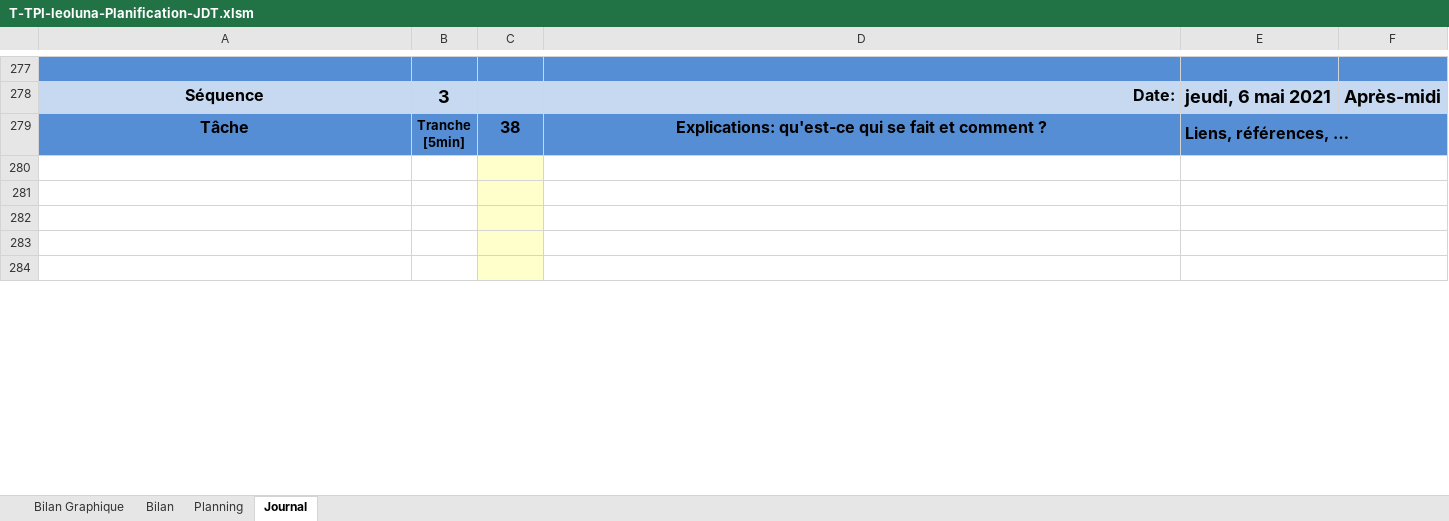
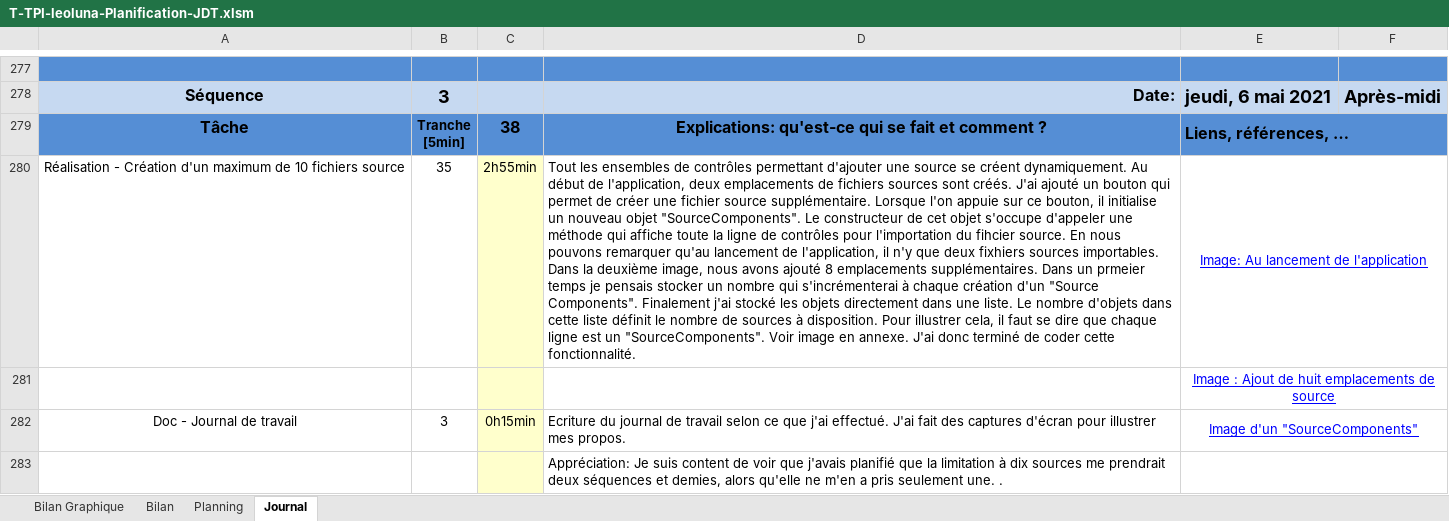
Before and after one commit to Fwai/ICalMerge_TPI, an Excel workbook: Documentation/1. PlanificationInititale_JournalDeTravail/T-TPI-leoluna-Planification-JDT.xlsm, sheet Journal, drawn as a sheet; only a part is shown, gaps mark what is left out; values as stored, in another font and other column widths than the file's, no borders; charts and pictures and conditional formats not drawn; 1 other sheet too large or unreadable and not compared; removed rows and columns are numbered as before the commit, all else as after; the diff covers the shown part only; the diff names each change by its address in the sheet, - before the commit and + after, or states it on an @@ line.

Commit message:
Ajout 10 sources maximum

```diff
--- a/Documentation/1. PlanificationInititale_JournalDeTravail/T-TPI-leoluna-Planification-JDT.xlsm (sheet Journal)
+++ b/Documentation/1. PlanificationInititale_JournalDeTravail/T-TPI-leoluna-Planification-JDT.xlsm (sheet Journal)
-row 280: (empty)
+row 280: Réalisation - Création d'un maximum de 10 fichiers source | 35 | 2h55min | Tout les ensembles de contrôles permettant d'ajouter une source se créent dynamiquement. Au début de l'application, deux emplacements de fichiers sources sont créés. J'ai ajouté un bouton qui permet de créer une fichier source supplémentaire. Lorsque l'on appuie sur ce bouton, il initialise un nouveau objet "SourceComponents". Le constructeur de cet objet s'occupe d'appeler une méthode qui affiche toute la ligne de contrôles pour l'importation du fihcier source. En nous pouvons remarquer qu'au lancement de l'application, il n'y que deux fixhiers sources importables. Dans la deuxième image, nous avons ajouté 8 emplacements supplémentaires. Dans un prmeier temps je pensais stocker un nombre qui s'incrémenterai à chaque création d'un "Source Components". Finalement j'ai stocké les objets directement dans une liste. Le nombre d'objets dans cette liste définit le nombre de sources à disposition. Pour illustrer cela, il faut se dire que chaque ligne est un "SourceComponents". Voir image en annexe. J'ai donc terminé de coder cette fonctionnalité. | Image: Au lancement de l'application
-E281: (empty)
+E281: Image : Ajout de huit emplacements de source
-row 282: (empty)
+row 282: Doc - Journal de travail | 3 | 0h15min | Ecriture du journal de travail selon ce que j'ai effectué. J'ai fait des captures d'écran pour illustrer mes propos. | Image d'un "SourceComponents"
-D283: (empty)
+D283: Appréciation: Je suis content de voir que j'avais planifié que la limitation à dix sources me prendrait deux séquences et demies, alors qu'elle ne m'en a pris seulement une. .
-row 284: (empty)
```
Also changed, not shown: 3 removed rows and 4 edited cells elsewhere in this sheet, sheet Planning, formulas that keep their value, charts or pictures, 15 other files.
